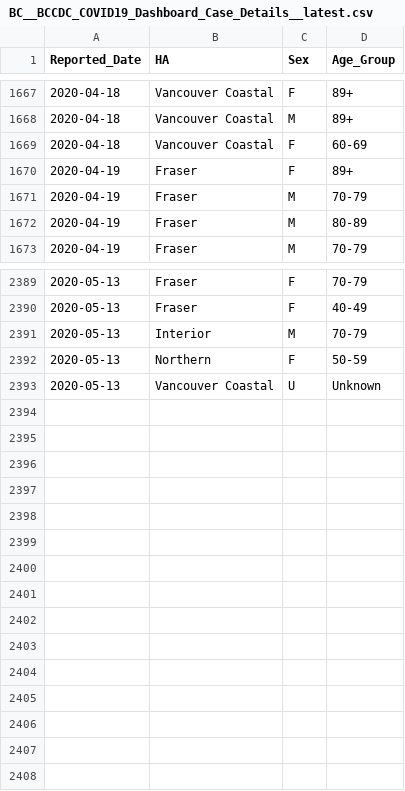
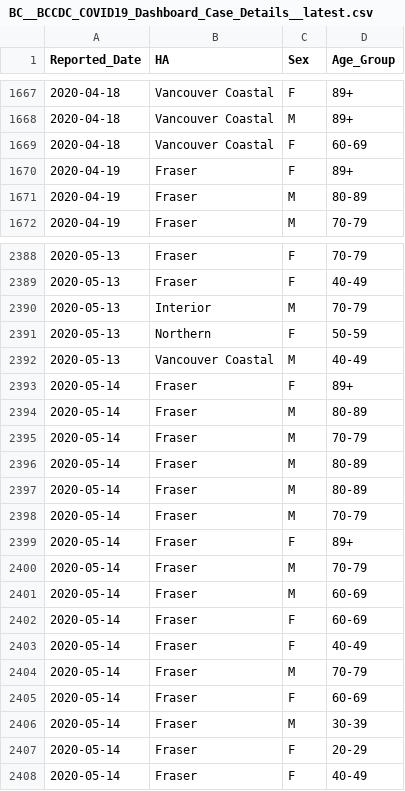
Before and after one commit to dlanger/coronavirus-hc-infobase-archive-OLD, a CSV file: BC__BCCDC_COVID19_Dashboard_Case_Details__latest.csv, drawn as a sheet; only a part is shown, gaps mark what is left out.

```diff
--- a/BC__BCCDC_COVID19_Dashboard_Case_Details__latest.csv
+++ b/BC__BCCDC_COVID19_Dashboard_Case_Details__latest.csv
@@ -1670,3 +1670,2 @@
 "2020-04-19","Fraser","F","89+"
-"2020-04-19","Fraser","M","70-79"
 "2020-04-19","Fraser","M","80-89"
@@ -2392,2 +2391,18 @@
 "2020-05-13","Northern","F","50-59"
-"2020-05-13","Vancouver Coastal","U","Unknown"
+"2020-05-13","Vancouver Coastal","M","40-49"
+"2020-05-14","Fraser","F","89+"
+"2020-05-14","Fraser","M","80-89"
+"2020-05-14","Fraser","M","70-79"
+"2020-05-14","Fraser","M","80-89"
+"2020-05-14","Fraser","M","80-89"
+"2020-05-14","Fraser","M","70-79"
+"2020-05-14","Fraser","F","89+"
+"2020-05-14","Fraser","M","70-79"
+"2020-05-14","Fraser","M","60-69"
+"2020-05-14","Fraser","F","60-69"
+"2020-05-14","Fraser","F","40-49"
+"2020-05-14","Fraser","M","70-79"
+"2020-05-14","Fraser","F","60-69"
+"2020-05-14","Fraser","M","30-39"
+"2020-05-14","Fraser","F","20-29"
+"2020-05-14","Fraser","F","40-49"
```
Also changed, not shown: BC__BCCDC_COVID19_Dashboard_Lab_Information__latest.csv, CA__covid19__latest.csv, 3 other files.
